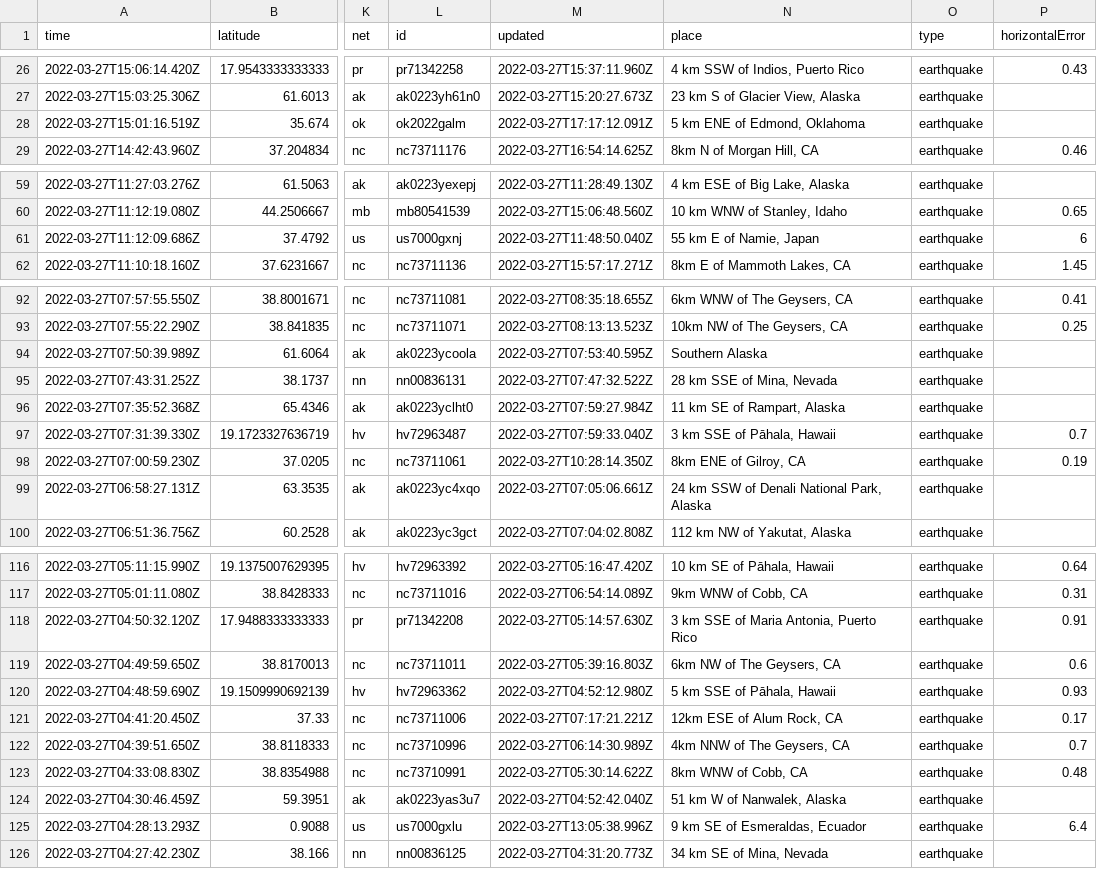
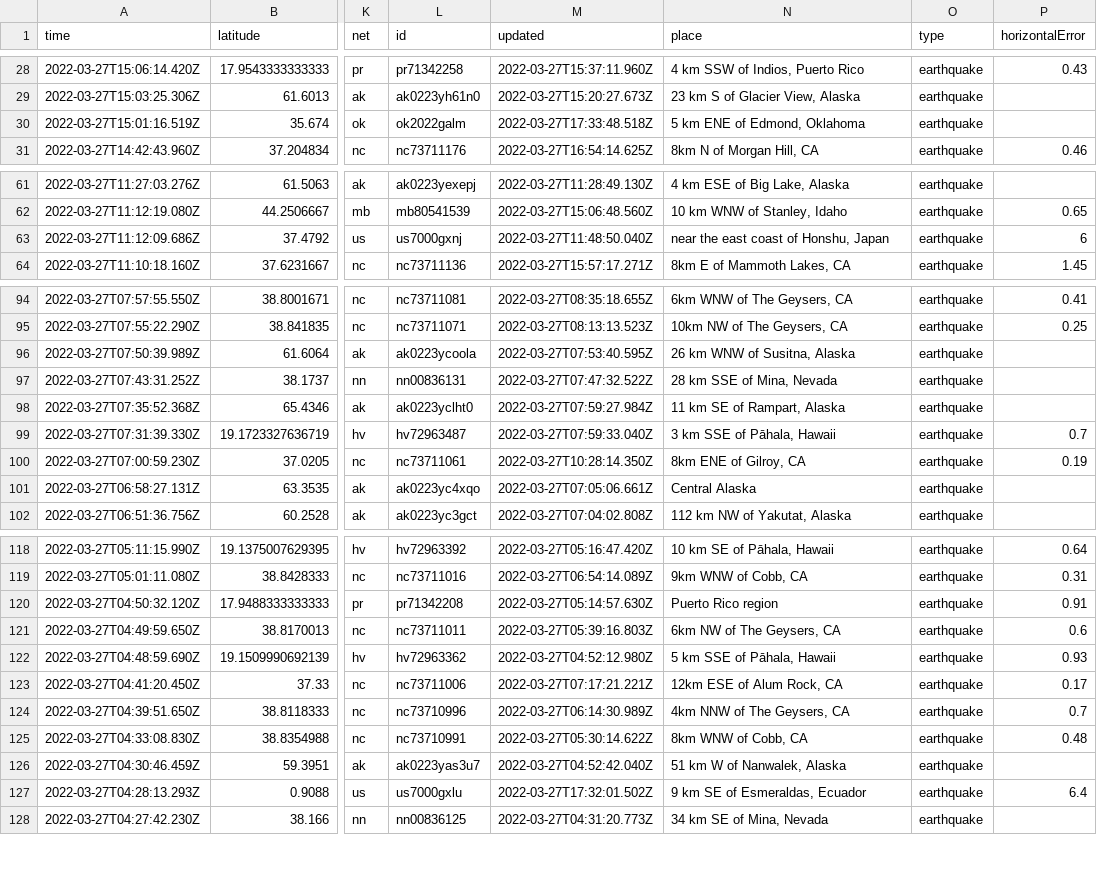
Before and after one commit to adriandgarcia/nicar2022_github_actions, a CSV file: usgs_current.csv, drawn as a sheet; only a part is shown, gaps mark what is left out; addresses are those after the commit; the diff covers the shown part only; the diff names each change by its address in the sheet, - before the commit and + after, or states it on an @@ line.

```diff
--- a/usgs_current.csv
+++ b/usgs_current.csv
-M30 (updated): 2022-03-27T17:17:12.091Z
+M30 (updated): 2022-03-27T17:33:48.518Z
-N63 (place): 55 km E of Namie, Japan
+N63 (place): near the east coast of Honshu, Japan
-N96 (place): Southern Alaska
+N96 (place): 26 km WNW of Susitna, Alaska
-N101 (place): 24 km SSW of Denali National Park, Alaska
+N101 (place): Central Alaska
-N120 (place): 3 km SSE of Maria Antonia, Puerto Rico
+N120 (place): Puerto Rico region
-M127 (updated): 2022-03-27T13:05:38.996Z
+M127 (updated): 2022-03-27T17:32:01.502Z
```
Also changed, not shown: 2 added rows, 3 removed rows and 10 edited cells elsewhere in this file, 1 other file.
